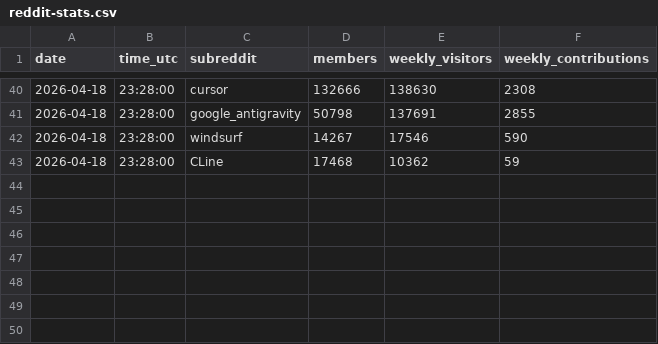
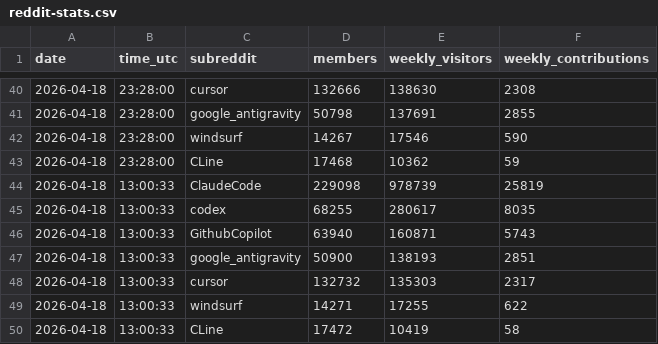
Before and after one commit to TiranSpierer/coding-agent-tracker, a CSV file: reddit-stats.csv, drawn as a sheet; only a part is shown, gaps mark what is left out; the diff names each change by its address in the sheet, - before the commit and + after, or states it on an @@ line.

Commit message:
chore: scrape latest stats and set cron to :00

```diff
--- a/reddit-stats.csv
+++ b/reddit-stats.csv
+row 44: 2026-04-18 | 13:00:33 | ClaudeCode | 229098 | 978739 | 25819
+row 45: 2026-04-18 | 13:00:33 | codex | 68255 | 280617 | 8035
+row 46: 2026-04-18 | 13:00:33 | GithubCopilot | 63940 | 160871 | 5743
+row 47: 2026-04-18 | 13:00:33 | google_antigravity | 50900 | 138193 | 2851
+row 48: 2026-04-18 | 13:00:33 | cursor | 132732 | 135303 | 2317
+row 49: 2026-04-18 | 13:00:33 | windsurf | 14271 | 17255 | 622
+row 50: 2026-04-18 | 13:00:33 | CLine | 17472 | 10419 | 58
```
Also changed, not shown: 1 other file.
